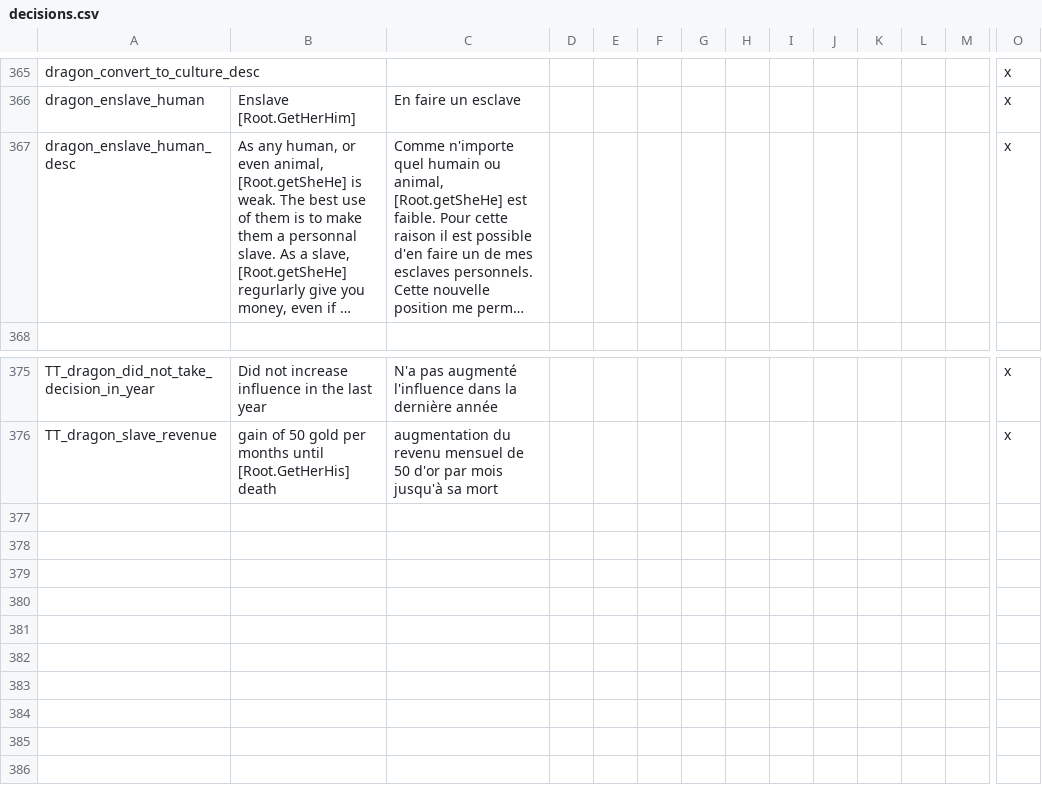
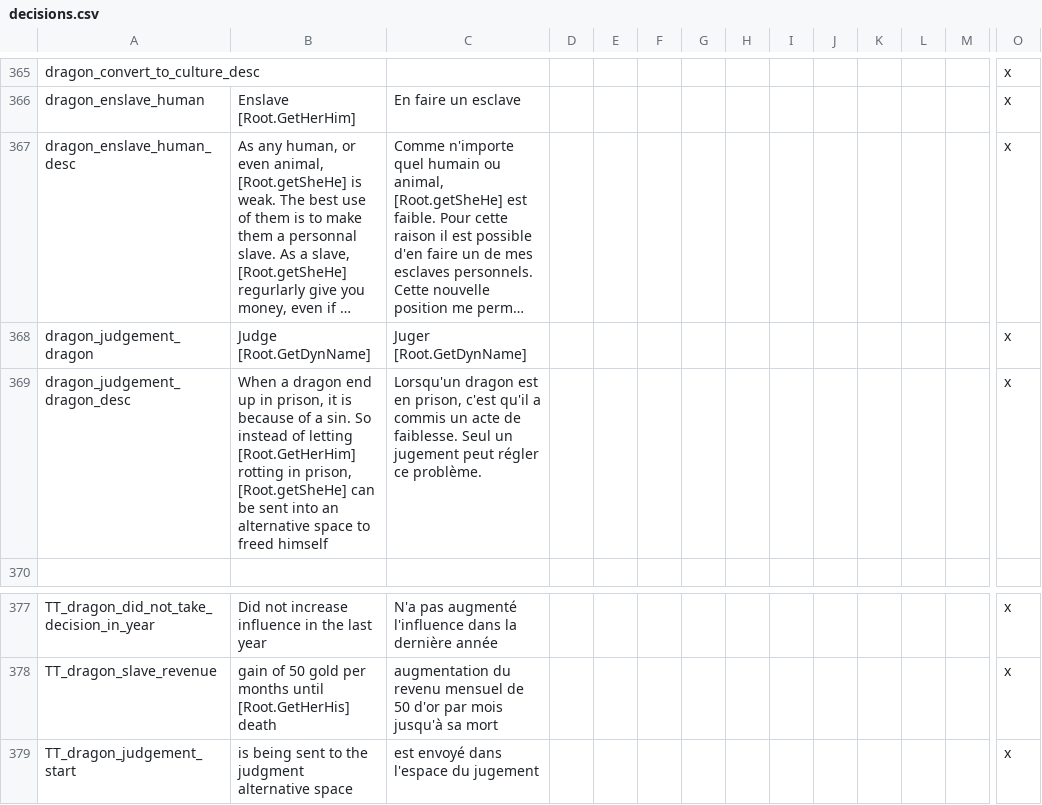
Before and after one commit to asmuro1/animals-plus, a CSV file: animals_update/localisation/decisions.csv, drawn as a sheet; only a part is shown, gaps mark what is left out; long unchanged cells end in …; rows hold the shown columns only; the diff names each change by its address in the sheet, - before the commit and + after, or states it on an @@ line.

Commit message:
gov_7.3 - dragon judgement decision

```diff
--- a/animals_update/localisation/decisions.csv
+++ b/animals_update/localisation/decisions.csv
+row 368: dragon_judgement_dragon | Judge [Root.GetDynName] | Juger [Root.GetDynName] |  |  |  |  |  |  |  |  |  |  | x
+row 369: dragon_judgement_dragon_desc | When a dragon end up in prison, it is because of a sin. So instead of letting [Root.GetHerHim] rotting in prison, [Root.getSheHe] can be sent into an alternative space to freed himself | Lorsqu'un dragon est en prison, c'est qu'il a commis un acte de faiblesse. Seul un jugement peut régler ce problème. |  |  |  |  |  |  |  |  |  |  | x
+row 379: TT_dragon_judgement_start | is being sent to the judgment alternative space | est envoyé dans l'espace du jugement |  |  |  |  |  |  |  |  |  |  | x
```
Also changed, not shown: animals_update/localisation/rel_gov_and_titles.csv, 2 other files.
